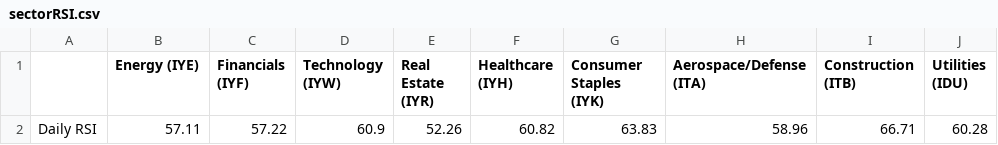
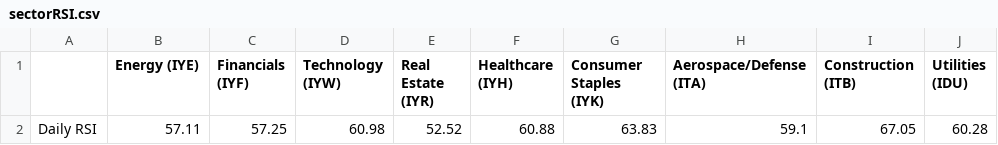
Before and after one commit to swpowell/streamlit-options, a CSV file: data/sectorRSI.csv, drawn as a sheet; only a part is shown; the diff names each change by its address in the sheet, - before the commit and + after, or states it on an @@ line.

Commit message:
RSI update

```diff
--- a/data/sectorRSI.csv
+++ b/data/sectorRSI.csv
-C2 (Financials (IYF)): 57.22
+C2 (Financials (IYF)): 57.25
-D2 (Technology (IYW)): 60.9
+D2 (Technology (IYW)): 60.98
-E2 (Real Estate (IYR)): 52.26
+E2 (Real Estate (IYR)): 52.52
-F2 (Healthcare (IYH)): 60.82
+F2 (Healthcare (IYH)): 60.88
-H2 (Aerospace/Defense (ITA)): 58.96
+H2 (Aerospace/Defense (ITA)): 59.1
-I2 (Construction (ITB)): 66.71
+I2 (Construction (ITB)): 67.05
```
